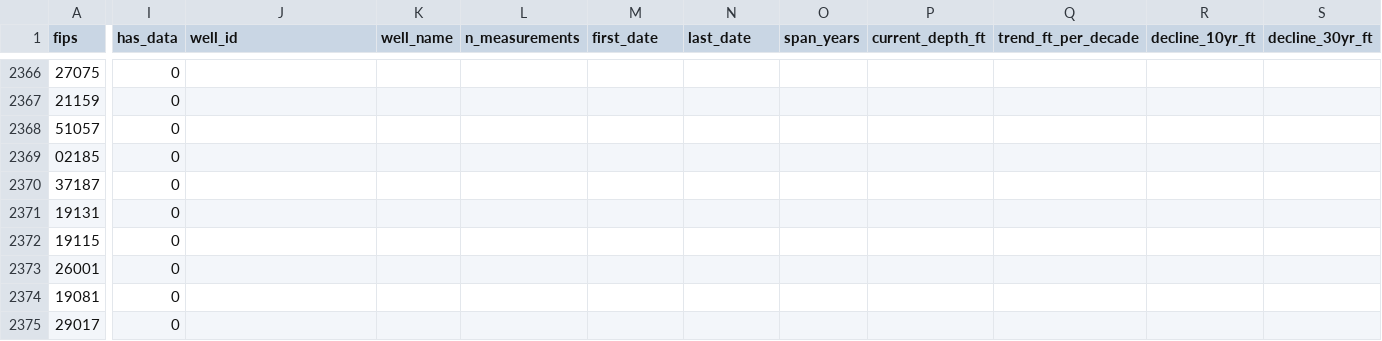
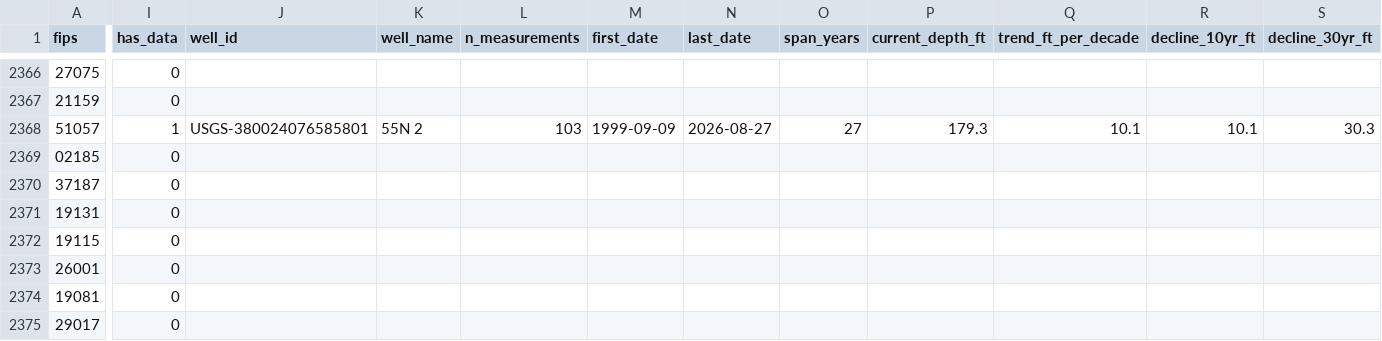
Before and after one commit to islalune/watertablecheck, a CSV file: src/data/counties.csv, drawn as a sheet; only a part is shown, gaps mark what is left out; the diff covers the shown part only; the diff names each change by its address in the sheet, - before the commit and + after, or states it on an @@ line.

```diff
--- a/src/data/counties.csv
+++ b/src/data/counties.csv
-I2368 (has_data): 0
+I2368 (has_data): 1
-J2368 (well_id): (empty)
+J2368 (well_id): USGS-380024076585801
-K2368 (well_name): (empty)
+K2368 (well_name): 55N 2
-L2368 (n_measurements): (empty)
+L2368 (n_measurements): 103
-M2368 (first_date): (empty)
+M2368 (first_date): 1999-09-09
-N2368 (last_date): (empty)
+N2368 (last_date): 2026-08-27
-O2368 (span_years): (empty)
+O2368 (span_years): 27
-P2368 (current_depth_ft): (empty)
+P2368 (current_depth_ft): 179.3
-Q2368 (trend_ft_per_decade): (empty)
+Q2368 (trend_ft_per_decade): 10.1
-R2368 (decline_10yr_ft): (empty)
+R2368 (decline_10yr_ft): 10.1
-S2368 (decline_30yr_ft): (empty)
+S2368 (decline_30yr_ft): 30.3
```
Also changed, not shown: 37 edited cells elsewhere in this file, 1 other file.
